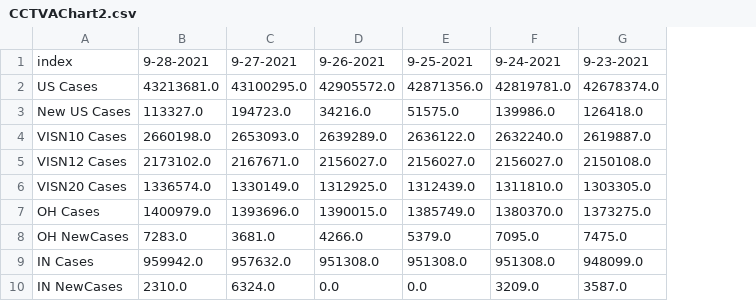
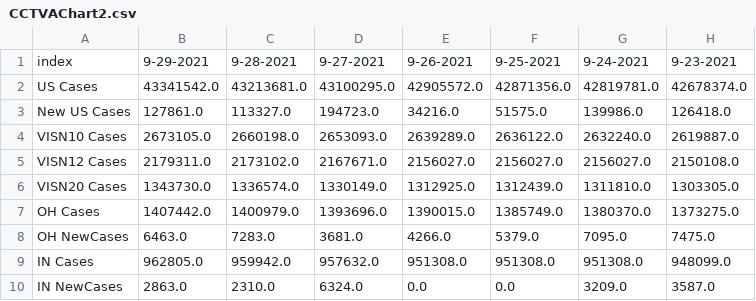
Before and after one commit to trebbag/VACovid, a CSV file: CCTVAChart2.csv, drawn as a sheet; only a part is shown; the diff names each change by its address in the sheet, - before the commit and + after, or states it on an @@ line.

```diff
--- a/CCTVAChart2.csv
+++ b/CCTVAChart2.csv
+column B, rows 1-10: 9-29-2021 | 43341542.0 | 127861.0 | 2673105.0 | 2179311.0 | 1343730.0 | 1407442.0 | 6463.0 | 962805.0 | 2863.0
```
Also changed, not shown: CountyVACOVID.csv, VAChart.csv.
